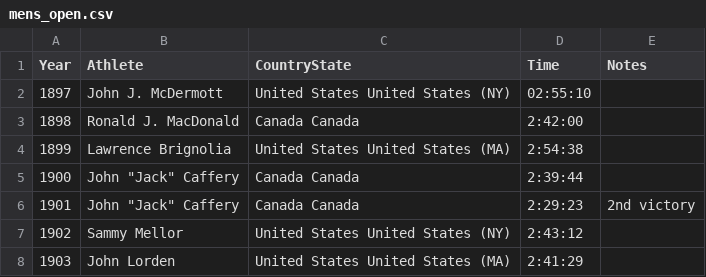
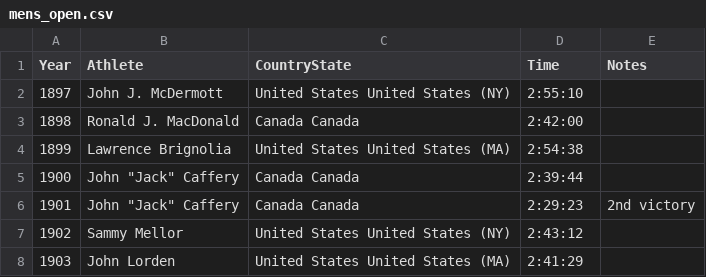
Before and after one commit to Rubberduck93/Rubberduck93, a CSV file: mens_open.csv, drawn as a sheet; only a part is shown.

```diff
--- a/mens_open.csv
+++ b/mens_open.csv
@@ -1,3 +1,3 @@
 Year,Athlete,CountryState,Time,Notes
-1897,John J. McDermott,United States United States (NY),02:55:10,
+1897,John J. McDermott,United States United States (NY),2:55:10,
 1898,Ronald J. MacDonald,Canada Canada,2:42:00,
```
Also changed, not shown: 1 other file.
